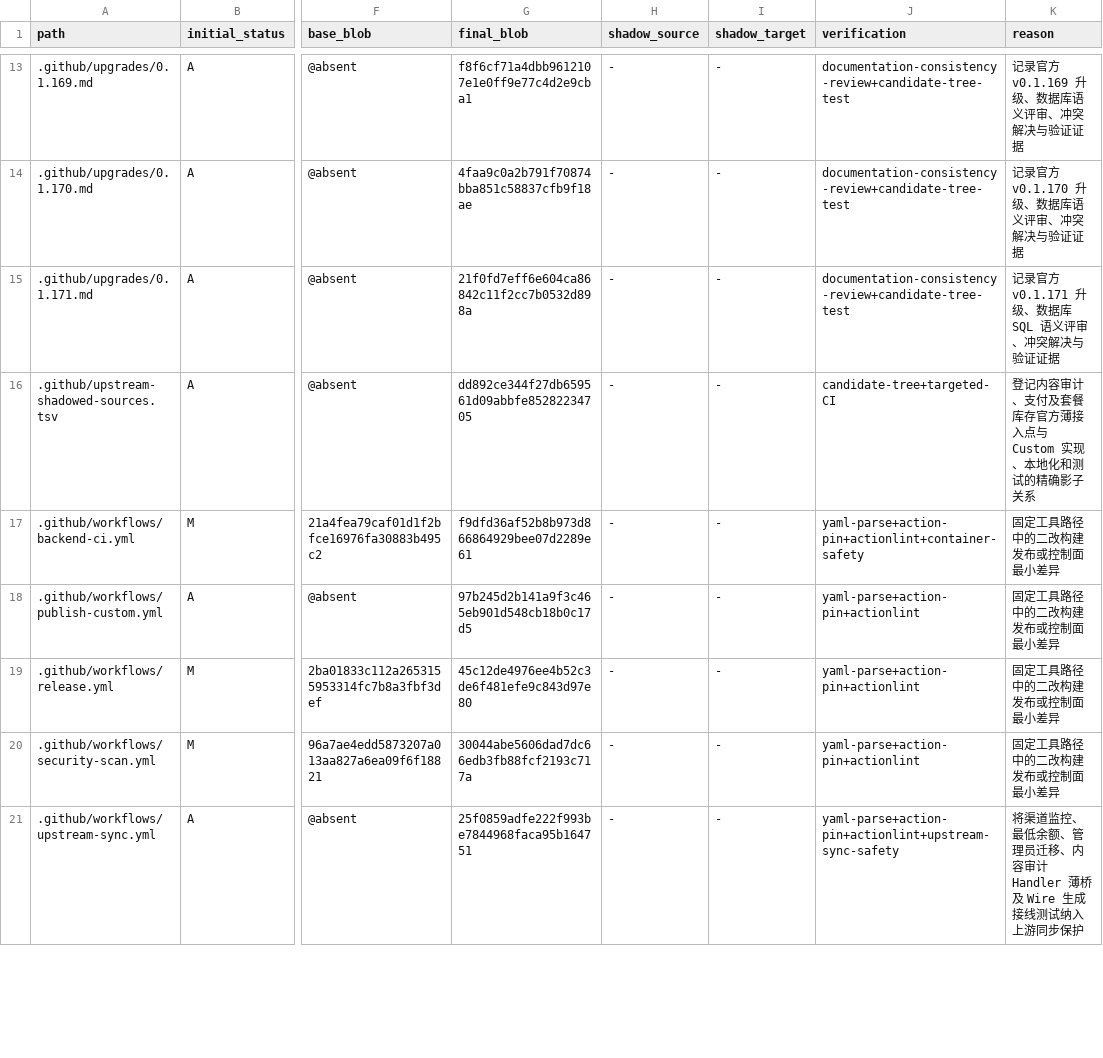
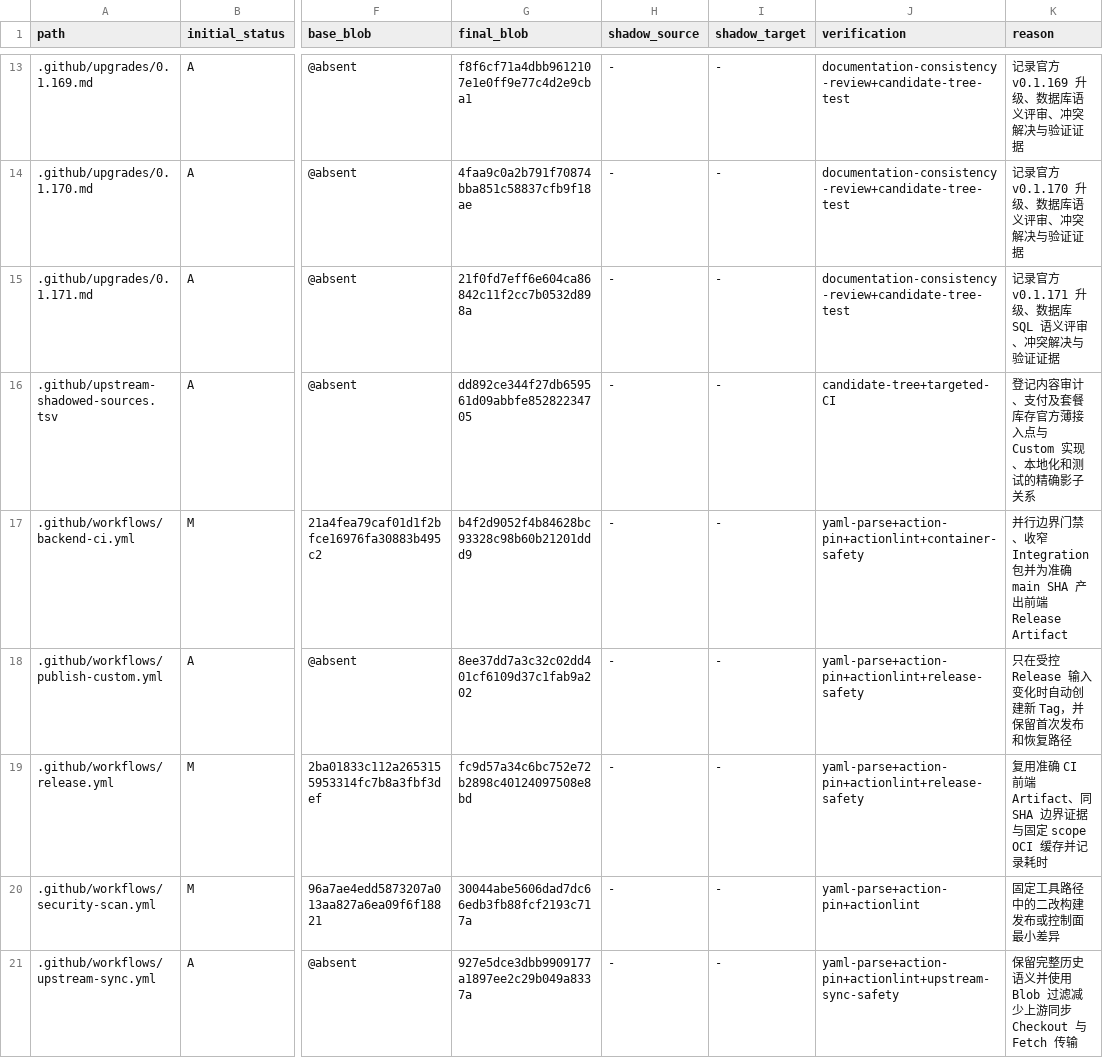
Before and after one commit to o87110/sub2api-custom-public, a TSV file: .github/custom-upstream-delta.tsv, drawn as a sheet; only a part is shown, gaps mark what is left out; the diff covers the shown part only; the diff names each change by its address in the sheet, - before the commit and + after, or states it on an @@ line.

Commit message:
perf(ci): optimize CI and release pipeline

```diff
--- a/.github/custom-upstream-delta.tsv
+++ b/.github/custom-upstream-delta.tsv
-G17 (final_blob): f9dfd36af52b8b973d866864929bee07d2289e61
+G17 (final_blob): b4f2d9052f4b84628bc93328c98b60b21201ddd9
-K17 (reason): 固定工具路径中的二改构建发布或控制面最小差异
+K17 (reason): 并行边界门禁、收窄 Integration 包并为准确 main SHA 产出前端 Release Artifact
-G18 (final_blob): 97b245d2b141a9f3c465eb901d548cb18b0c17d5
+G18 (final_blob): 8ee37dd7a3c32c02dd401cf6109d37c1fab9a202
-J18:J19 (verification): yaml-parse+action-pin+actionlint
+J18:J19 (verification): yaml-parse+action-pin+actionlint+release-safety
-K18 (reason): 固定工具路径中的二改构建发布或控制面最小差异
+K18 (reason): 只在受控 Release 输入变化时自动创建新 Tag，并保留首次发布和恢复路径
-G19 (final_blob): 45c12de4976ee4b52c3de6f481efe9c843d97e80
+G19 (final_blob): fc9d57a34c6bc752e72b2898c40124097508e8bd
-K19 (reason): 固定工具路径中的二改构建发布或控制面最小差异
+K19 (reason): 复用准确 CI 前端 Artifact、同 SHA 边界证据与固定 scope OCI 缓存并记录耗时
-G21 (final_blob): 25f0859adfe222f993be7844968faca95b164751
+G21 (final_blob): 927e5dce3dbb9909177a1897ee2c29b049a8337a
-K21 (reason): 将渠道监控、最低余额、管理员迁移、内容审计 Handler 薄桥及 Wire 生成接线测试纳入上游同步保护
+K21 (reason): 保留完整历史语义并使用 Blob 过滤减少上游同步 Checkout 与 Fetch 传输
```
Also changed, not shown: 4 added rows and 27 edited cells elsewhere in this file, 21 other files.
